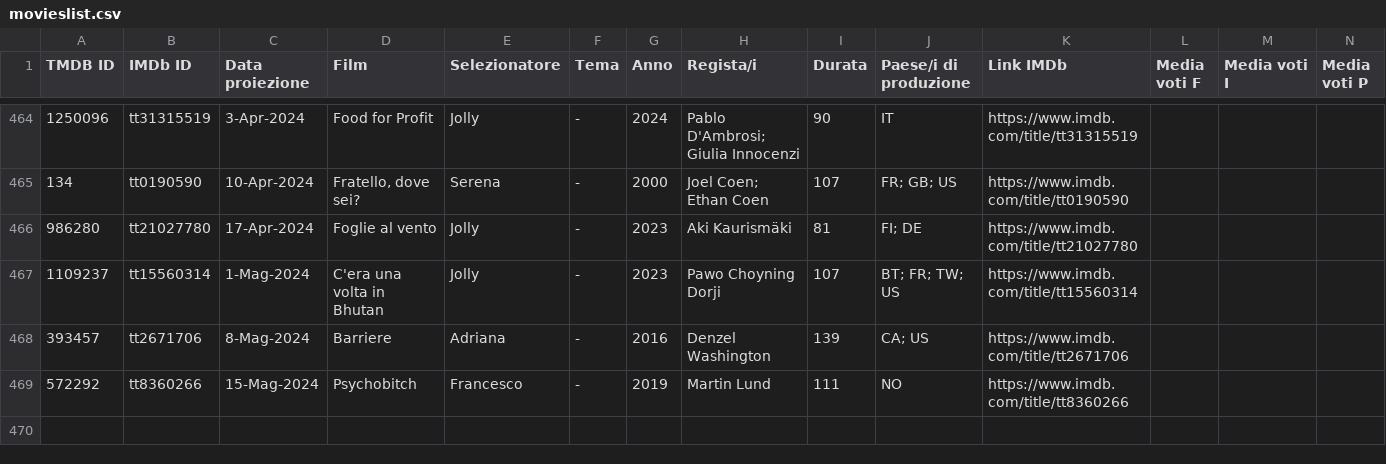
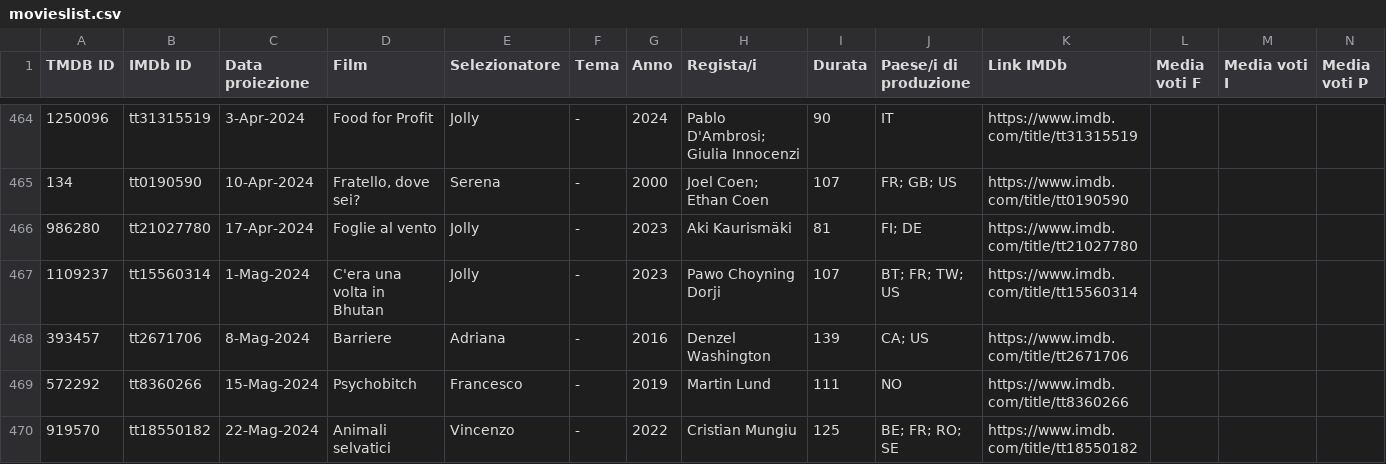
Before and after one commit to rassegnamoci/rassegnamoci.github.io, a CSV file: rawdata/movieslist.csv, drawn as a sheet; only a part is shown, gaps mark what is left out; rows hold the shown columns only; the diff names each change by its address in the sheet, - before the commit and + after, or states it on an @@ line.

Commit message:
Animali selvatici

```diff
--- a/rawdata/movieslist.csv
+++ b/rawdata/movieslist.csv
+row 470: 919570 | tt18550182 | 22-Mag-2024 | Animali selvatici | Vincenzo | - | 2022 | Cristian Mungiu | 125 | BE; FR; RO; SE | https://www.imdb.com/title/tt18550182
```
Also changed, not shown: 2 other files.
